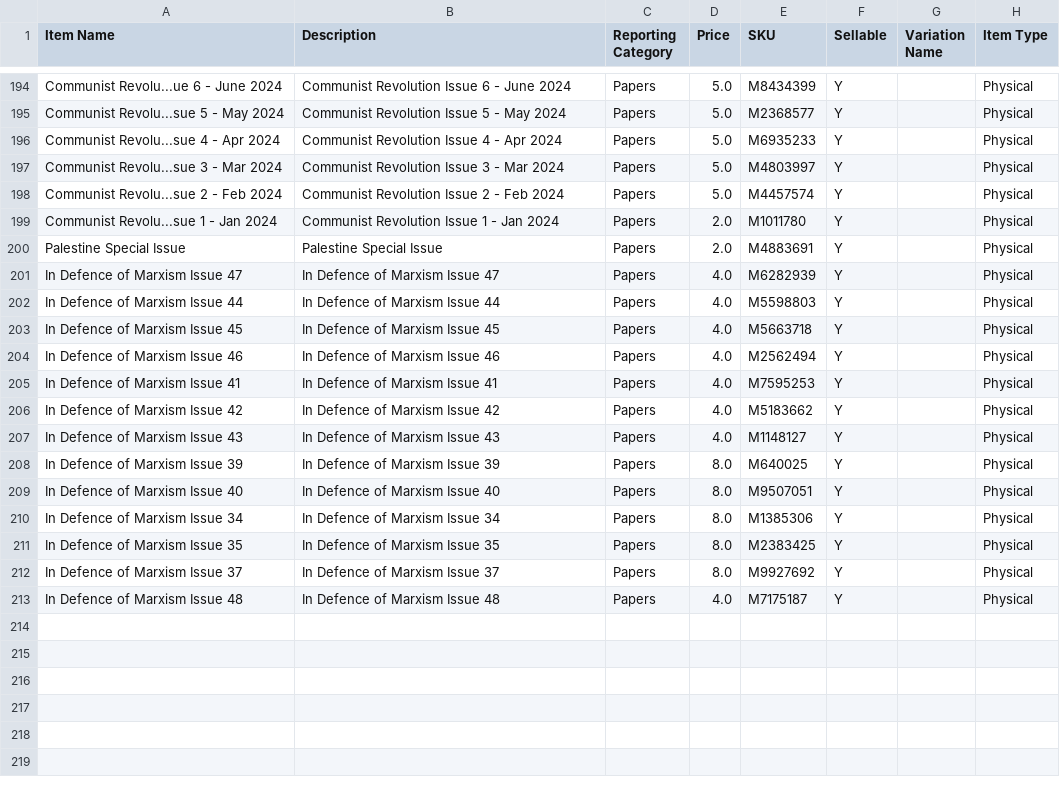
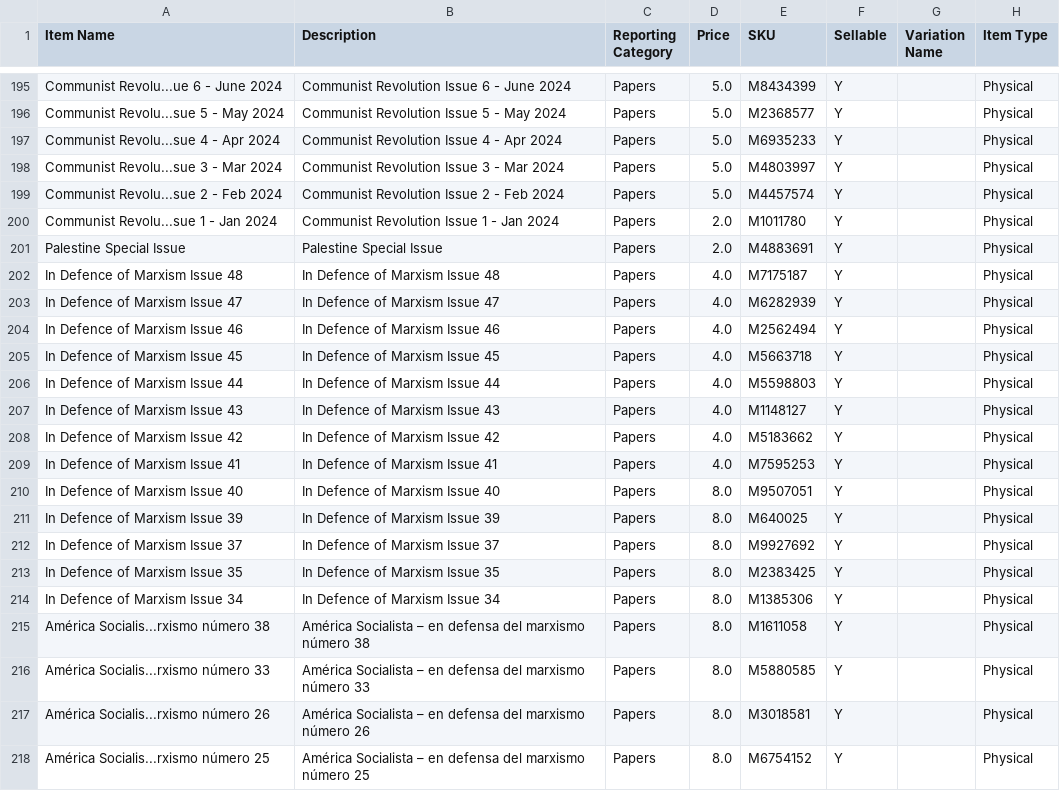
Before and after one commit to gcsfred2/extractmarxistcastore, a CSV file: marxist_store_items.csv, drawn as a sheet; only a part is shown, gaps mark what is left out; the diff covers the shown part only.

Commit message:
updates

```diff
--- a/marxist_store_items.csv
+++ b/marxist_store_items.csv
@@ -200,14 +201,18 @@ Communist Revolu...sue 1 - Jan 2024,Communist Revolution Issue 1 - Jan 2024,Pape
 Palestine Special Issue,Palestine Special Issue,Papers,2.0,M4883691,Y, ,Physical
+In Defence of Marxism Issue 48,In Defence of Marxism Issue 48,Papers,4.0,M7175187,Y, ,Physical
 In Defence of Marxism Issue 47,In Defence of Marxism Issue 47,Papers,4.0,M6282939,Y, ,Physical
+In Defence of Marxism Issue 46,In Defence of Marxism Issue 46,Papers,4.0,M2562494,Y, ,Physical
+In Defence of Marxism Issue 45,In Defence of Marxism Issue 45,Papers,4.0,M5663718,Y, ,Physical
 In Defence of Marxism Issue 44,In Defence of Marxism Issue 44,Papers,4.0,M5598803,Y, ,Physical
-In Defence of Marxism Issue 45,In Defence of Marxism Issue 45,Papers,4.0,M5663718,Y, ,Physical
-In Defence of Marxism Issue 46,In Defence of Marxism Issue 46,Papers,4.0,M2562494,Y, ,Physical
+In Defence of Marxism Issue 43,In Defence of Marxism Issue 43,Papers,4.0,M1148127,Y, ,Physical
+In Defence of Marxism Issue 42,In Defence of Marxism Issue 42,Papers,4.0,M5183662,Y, ,Physical
 In Defence of Marxism Issue 41,In Defence of Marxism Issue 41,Papers,4.0,M7595253,Y, ,Physical
-In Defence of Marxism Issue 42,In Defence of Marxism Issue 42,Papers,4.0,M5183662,Y, ,Physical
-In Defence of Marxism Issue 43,In Defence of Marxism Issue 43,Papers,4.0,M1148127,Y, ,Physical
+In Defence of Marxism Issue 40,In Defence of Marxism Issue 40,Papers,8.0,M9507051,Y, ,Physical
 In Defence of Marxism Issue 39,In Defence of Marxism Issue 39,Papers,8.0,M640025,Y, ,Physical
-In Defence of Marxism Issue 40,In Defence of Marxism Issue 40,Papers,8.0,M9507051,Y, ,Physical
+In Defence of Marxism Issue 37,In Defence of Marxism Issue 37,Papers,8.0,M9927692,Y, ,Physical
+In Defence of Marxism Issue 35,In Defence of Marxism Issue 35,Papers,8.0,M2383425,Y, ,Physical
 In Defence of Marxism Issue 34,In Defence of Marxism Issue 34,Papers,8.0,M1385306,Y, ,Physical
-In Defence of Marxism Issue 35,In Defence of Marxism Issue 35,Papers,8.0,M2383425,Y, ,Physical
-In Defence of Marxism Issue 37,In Defence of Marxism Issue 37,Papers,8.0,M9927692,Y, ,Physical
-In Defence of Marxism Issue 48,In Defence of Marxism Issue 48,Papers,4.0,M7175187,Y, ,Physical
+América Socialis...rxismo número 38,América Socialista – en defensa del marxismo número 38,Papers,8.0,M1611058,Y, ,Physical
+América Socialis...rxismo número 33,América Socialista – en defensa del marxismo número 33,Papers,8.0,M5880585,Y, ,Physical
+América Socialis...rxismo número 26,América Socialista – en defensa del marxismo número 26,Papers,8.0,M3018581,Y, ,Physical
+América Socialis...rxismo número 25,América Socialista – en defensa del marxismo número 25,Papers,8.0,M6754152,Y, ,Physical
```
Also changed, not shown: 2 added rows, 1 removed row, 48 moved rows and 7 edited cells elsewhere in this file.
